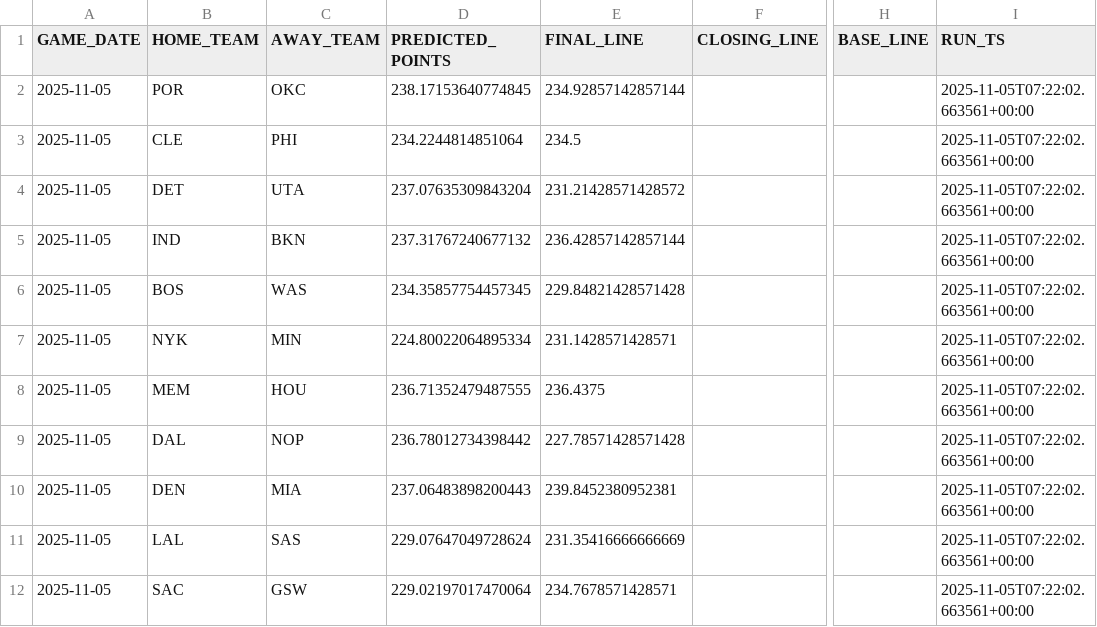
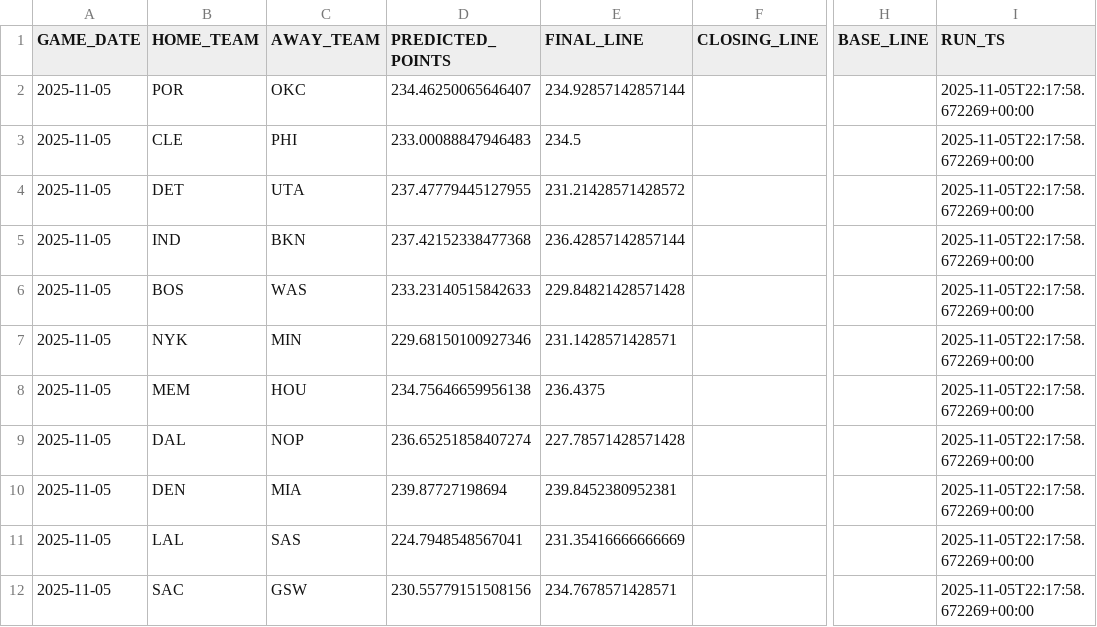
Before and after one commit to lorenzocirla-creator/nba-overunder-pipeline, a CSV file: predictions/predictions_today_20251105.csv, drawn as a sheet; only a part is shown, gaps mark what is left out; the diff names each change by its address in the sheet, - before the commit and + after, or states it on an @@ line.

```diff
--- a/predictions/predictions_today_20251105.csv
+++ b/predictions/predictions_today_20251105.csv
-D2 (PREDICTED_POINTS): 238.17153640774845
+D2 (PREDICTED_POINTS): 234.46250065646407
-I2:I12 (RUN_TS): 2025-11-05T07:22:02.663561+00:00
+I2:I12 (RUN_TS): 2025-11-05T22:17:58.672269+00:00
-D3 (PREDICTED_POINTS): 234.2244814851064
+D3 (PREDICTED_POINTS): 233.00088847946483
-D4 (PREDICTED_POINTS): 237.07635309843204
+D4 (PREDICTED_POINTS): 237.47779445127955
-D5 (PREDICTED_POINTS): 237.31767240677132
+D5 (PREDICTED_POINTS): 237.42152338477368
-D6 (PREDICTED_POINTS): 234.35857754457345
+D6 (PREDICTED_POINTS): 233.23140515842633
-D7 (PREDICTED_POINTS): 224.80022064895334
+D7 (PREDICTED_POINTS): 229.68150100927346
-D8 (PREDICTED_POINTS): 236.71352479487555
+D8 (PREDICTED_POINTS): 234.75646659956138
-D9 (PREDICTED_POINTS): 236.78012734398442
+D9 (PREDICTED_POINTS): 236.65251858407274
-D10 (PREDICTED_POINTS): 237.06483898200443
+D10 (PREDICTED_POINTS): 239.87727198694
-D11 (PREDICTED_POINTS): 229.07647049728624
+D11 (PREDICTED_POINTS): 224.7948548567041
-D12 (PREDICTED_POINTS): 229.02197017470064
+D12 (PREDICTED_POINTS): 230.55779151508156
```
Also changed, not shown: dati/dataset_injuries.csv, dati/dataset_regular_2025_26.csv, 11 other files.
